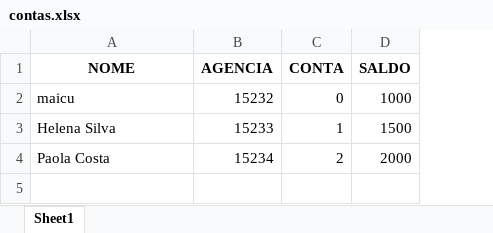
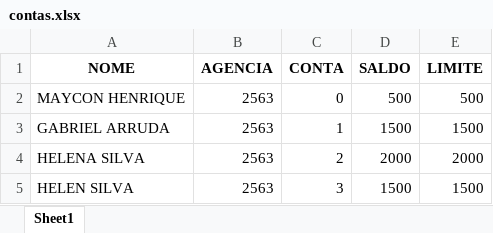
Before and after one commit to Mayconhen/banco, an Excel workbook: contas.xlsx, sheet Sheet1, drawn as a sheet; values as stored, in another font and other column widths than the file's, no borders; removed rows and columns are numbered as before the commit, all else as after; the diff names each change by its address in the sheet, - before the commit and + after, or states it on an @@ line.

```diff
--- a/contas.xlsx (sheet Sheet1)
+++ b/contas.xlsx (sheet Sheet1)
+column E (LIMITE), rows 3-4: 1500 | 2000
-row 2: maicu | 15232 | 0 | 1000
+row 2: MAYCON HENRIQUE | 2563 | 0 | 500 | 500
-A3 (NOME): Helena Silva
+A3 (NOME): GABRIEL ARRUDA
-B3 (AGENCIA): 15233
+B3 (AGENCIA): 2563
-A4 (NOME): Paola Costa
+A4 (NOME): HELENA SILVA
-B4 (AGENCIA): 15234
+B4 (AGENCIA): 2563
+row 5: HELEN SILVA | 2563 | 3 | 1500 | 1500
```
Also changed, not shown: 2 other files.
